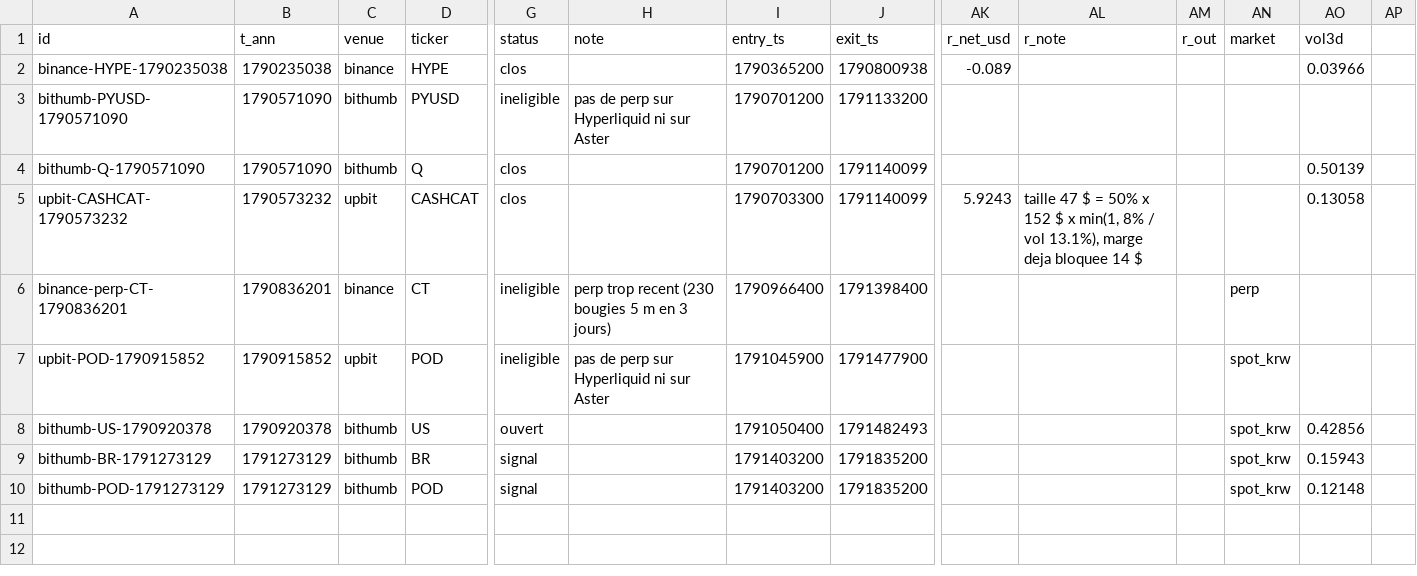
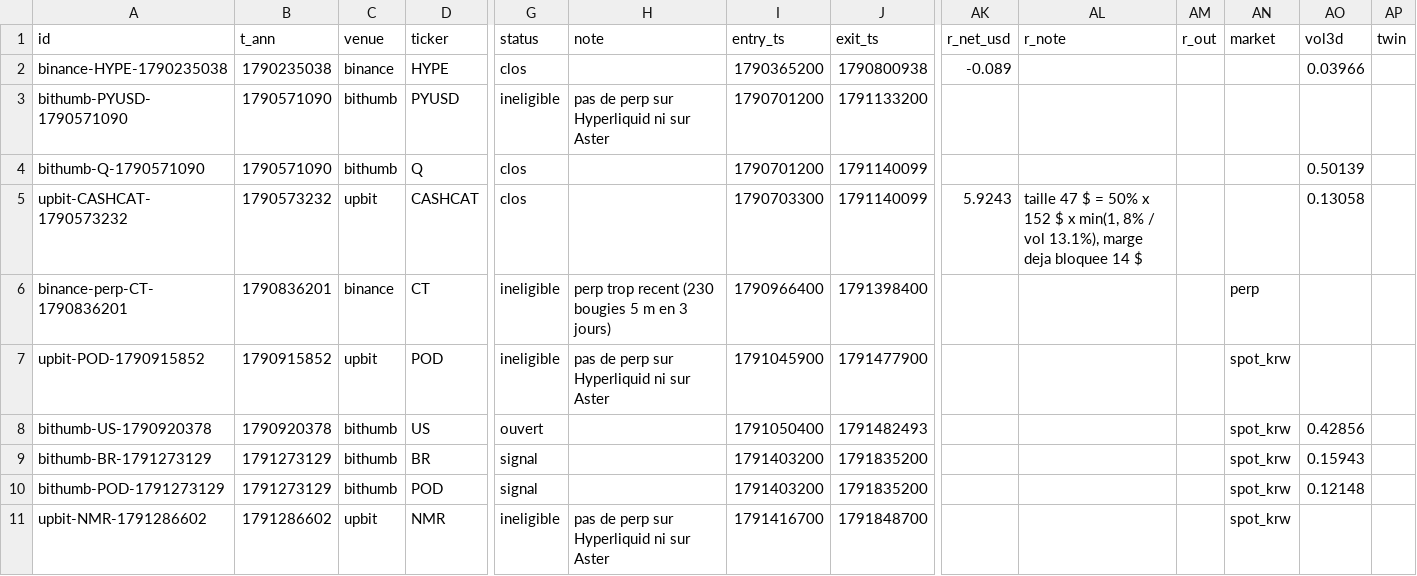
Before and after one commit to UdyrPerson/listing-live, a CSV file: live/journal.csv, drawn as a sheet; only a part is shown, gaps mark what is left out; rows hold the shown columns only; the diff names each change by its address in the sheet, - before the commit and + after, or states it on an @@ line.

Commit message:
live: 2026-10-06T12:47Z

```diff
--- a/live/journal.csv
+++ b/live/journal.csv
-AP1: (empty)
+AP1: twin
+row 11: upbit-NMR-1791286602 | 1791286602 | upbit | NMR | ineligible | pas de perp sur Hyperliquid ni sur Aster | 1791416700 | 1791848700 |  |  |  | spot_krw
```
Also changed, not shown: live/announcements.csv, live/equity.csv, 4 other files.
